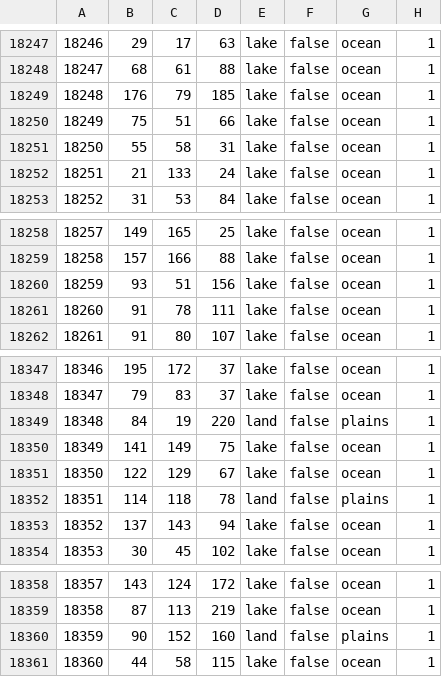
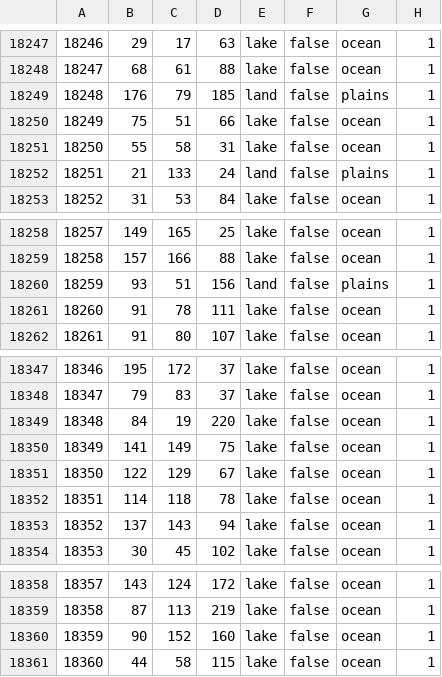
Before and after one commit to schloky/mmwater, a CSV file: map/definition.csv, drawn as a sheet; only a part is shown, gaps mark what is left out.

Commit message:
Update definition.csv

```diff
--- a/map/definition.csv
+++ b/map/definition.csv
@@ -18248,6 +18248,6 @@
 18247;68;61;88;lake;false;ocean;1
-18248;176;79;185;lake;false;ocean;1
+18248;176;79;185;land;false;plains;1
 18249;75;51;66;lake;false;ocean;1
 18250;55;58;31;lake;false;ocean;1
-18251;21;133;24;lake;false;ocean;1
+18251;21;133;24;land;false;plains;1
 18252;31;53;84;lake;false;ocean;1
@@ -18259,3 +18259,3 @@
 18258;157;166;88;lake;false;ocean;1
-18259;93;51;156;lake;false;ocean;1
+18259;93;51;156;land;false;plains;1
 18260;91;78;111;lake;false;ocean;1
@@ -18348,6 +18348,6 @@
 18347;79;83;37;lake;false;ocean;1
-18348;84;19;220;land;false;plains;1
+18348;84;19;220;lake;false;ocean;1
 18349;141;149;75;lake;false;ocean;1
 18350;122;129;67;lake;false;ocean;1
-18351;114;118;78;land;false;plains;1
+18351;114;118;78;lake;false;ocean;1
 18352;137;143;94;lake;false;ocean;1
@@ -18359,3 +18359,3 @@
 18358;87;113;219;lake;false;ocean;1
-18359;90;152;160;land;false;plains;1
+18359;90;152;160;lake;false;ocean;1
 18360;44;58;115;lake;false;ocean;1
```
